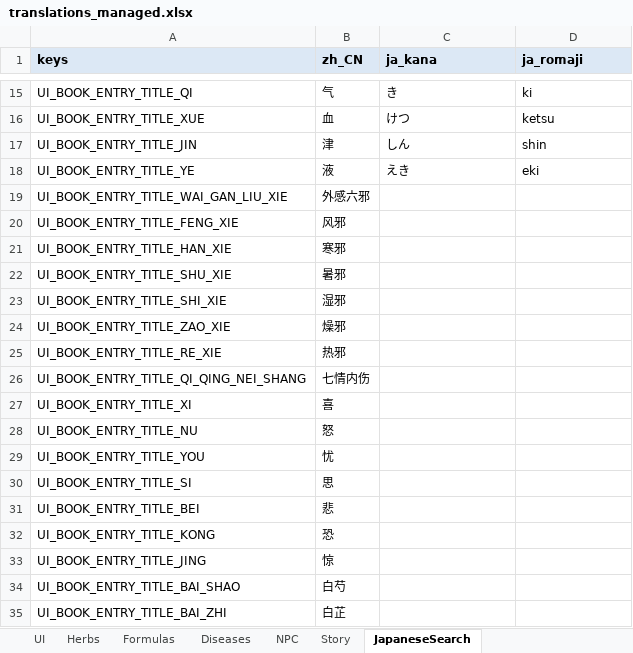
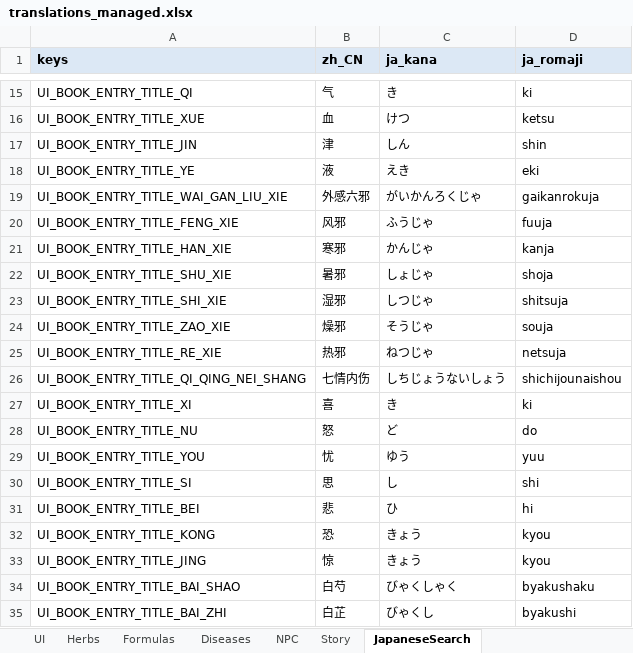
Before and after one commit to lqc19891229/Doctor, an Excel workbook: DataTables/translations_managed.xlsx, sheet JapaneseSearch, drawn as a sheet; only a part is shown, gaps mark what is left out; values as stored, in another font and other column widths than the file's, no borders; the diff covers the shown part only; the diff names each change by its address in the sheet, - before the commit and + after, or states it on an @@ line.

```diff
--- a/DataTables/translations_managed.xlsx (sheet JapaneseSearch)
+++ b/DataTables/translations_managed.xlsx (sheet JapaneseSearch)
-C19 (ja_kana): (empty)
+C19 (ja_kana): がいかんろくじゃ
-D19 (ja_romaji): (empty)
+D19 (ja_romaji): gaikanrokuja
-C20 (ja_kana): (empty)
+C20 (ja_kana): ふうじゃ
-D20 (ja_romaji): (empty)
+D20 (ja_romaji): fuuja
-C21 (ja_kana): (empty)
+C21 (ja_kana): かんじゃ
-D21 (ja_romaji): (empty)
+D21 (ja_romaji): kanja
-C22 (ja_kana): (empty)
+C22 (ja_kana): しょじゃ
-D22 (ja_romaji): (empty)
+D22 (ja_romaji): shoja
-C23 (ja_kana): (empty)
+C23 (ja_kana): しつじゃ
-D23 (ja_romaji): (empty)
+D23 (ja_romaji): shitsuja
-C24 (ja_kana): (empty)
+C24 (ja_kana): そうじゃ
-D24 (ja_romaji): (empty)
+D24 (ja_romaji): souja
-C25 (ja_kana): (empty)
+C25 (ja_kana): ねつじゃ
-D25 (ja_romaji): (empty)
+D25 (ja_romaji): netsuja
-C26 (ja_kana): (empty)
+C26 (ja_kana): しちじょうないしょう
-D26 (ja_romaji): (empty)
+D26 (ja_romaji): shichijounaishou
-C27 (ja_kana): (empty)
+C27 (ja_kana): き
-D27 (ja_romaji): (empty)
+D27 (ja_romaji): ki
-C28 (ja_kana): (empty)
+C28 (ja_kana): ど
-D28 (ja_romaji): (empty)
+D28 (ja_romaji): do
-C29 (ja_kana): (empty)
+C29 (ja_kana): ゆう
-D29 (ja_romaji): (empty)
+D29 (ja_romaji): yuu
-C30 (ja_kana): (empty)
+C30 (ja_kana): し
-D30 (ja_romaji): (empty)
+D30 (ja_romaji): shi
-C31 (ja_kana): (empty)
+C31 (ja_kana): ひ
-D31 (ja_romaji): (empty)
+D31 (ja_romaji): hi
-C32:C33 (ja_kana): (empty)
+C32:C33 (ja_kana): きょう
-D32:D33 (ja_romaji): (empty)
+D32:D33 (ja_romaji): kyou
-C34 (ja_kana): (empty)
+C34 (ja_kana): びゃくしゃく
-D34 (ja_romaji): (empty)
+D34 (ja_romaji): byakushaku
-C35 (ja_kana): (empty)
+C35 (ja_kana): びゃくし
-D35 (ja_romaji): (empty)
+D35 (ja_romaji): byakushi
```
Also changed, not shown: 420 edited cells elsewhere in this sheet, sheet Story, sheet UI, sheet Herbs, sheet Diseases, sheet Formulas, 3 other files.
